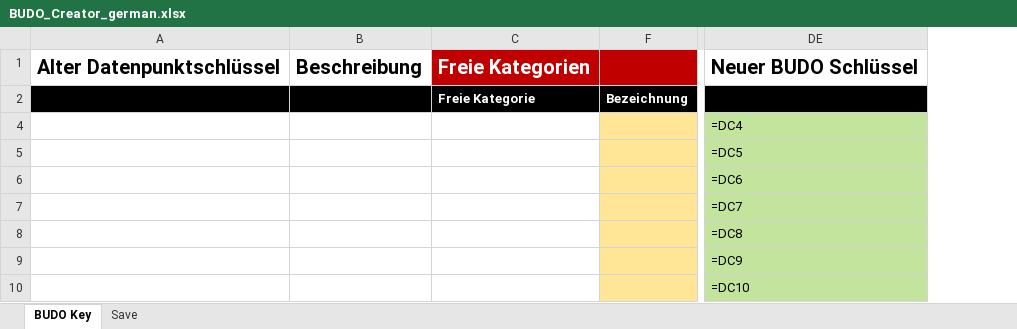
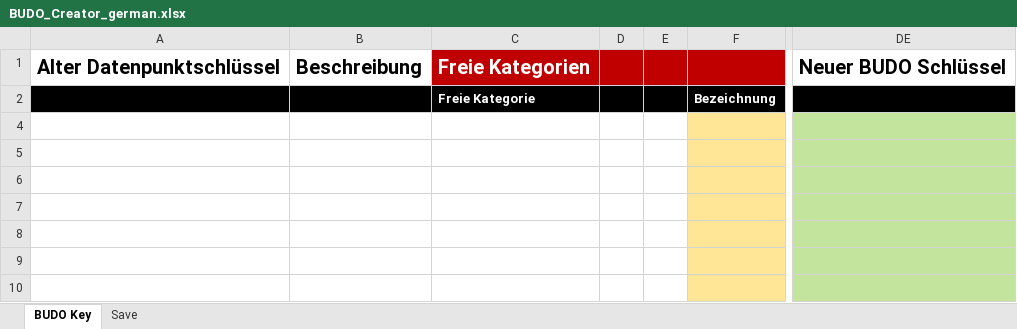
Before and after one commit to RWTH-EBC/BUDO, an Excel workbook: Excel-Table/BUDO_Creator_german.xlsx, sheet BUDO Key, drawn as a sheet; only a part is shown, gaps mark what is left out; values as stored, in another font and other column widths than the file's, no borders; formulas without a stored value are shown as written; removed rows and columns are numbered as before the commit, all else as after; the diff names each change by its address in the sheet, - before the commit and + after, or states it on an @@ line.

Commit message:
bugfixing building of BUDO keys in BUDO_Creator_english.xlsx

```diff
--- a/Excel-Table/BUDO_Creator_german.xlsx (sheet BUDO Key)
+++ b/Excel-Table/BUDO_Creator_german.xlsx (sheet BUDO Key)
@@ column D unhidden, empty @@
@@ column E unhidden, empty @@
-column DE, rows 1-10: Neuer BUDO Schlüssel |  | =DC4 | =DC5 | =DC6 | =DC7 | =DC8 | =DC9 | =DC10
+column DE, row 1: Neuer BUDO Schlüssel
```
Also changed, not shown: hidden cells, Excel-Table/BUDO_Creator_english.xlsx.
